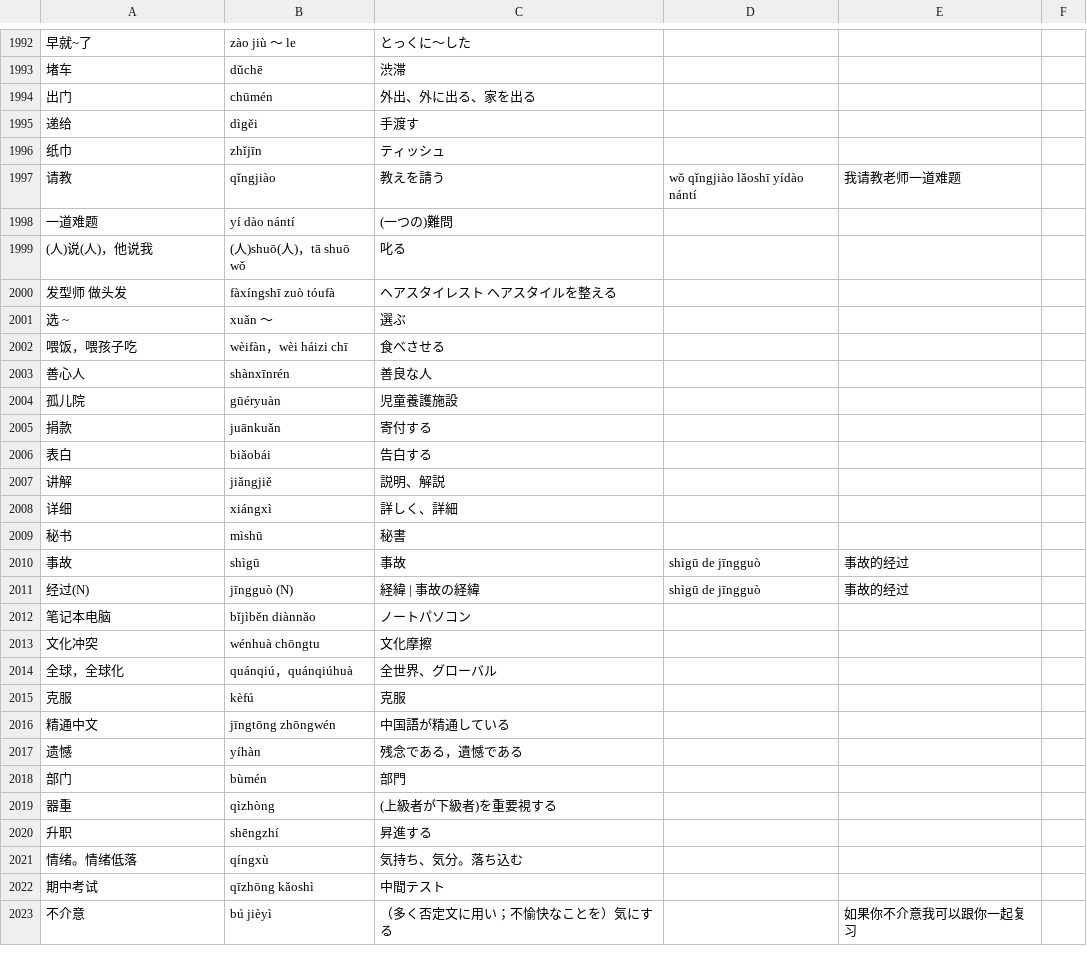
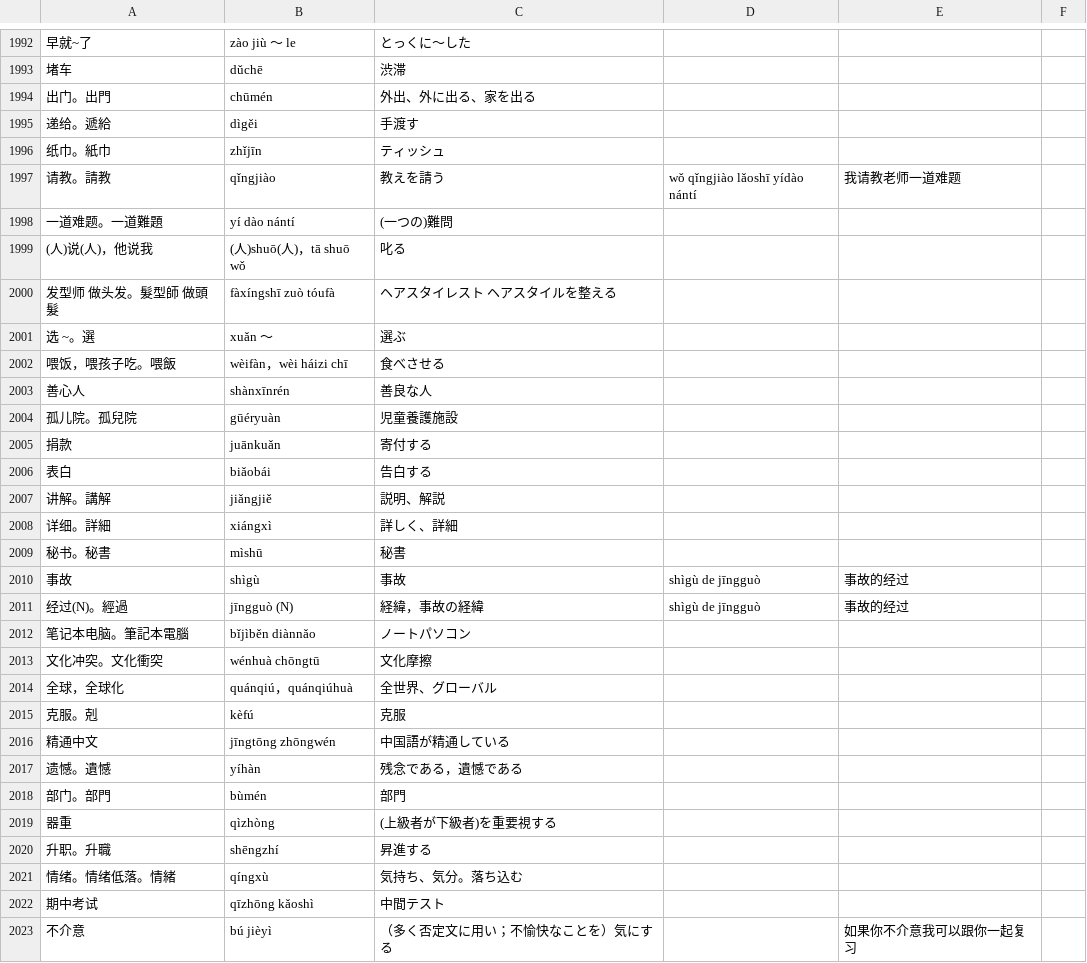
Before and after one commit to jdwebdev/NZH, a TSV file: tsv/NZH - 本気で学ぶ中国語.tsv, drawn as a sheet; only a part is shown, gaps mark what is left out; the diff covers the shown part only; the diff names each change by its address in the sheet, - before the commit and + after, or states it on an @@ line.

```diff
--- a/tsv/NZH - 本気で学ぶ中国語.tsv
+++ b/tsv/NZH - 本気で学ぶ中国語.tsv
-A1994: 出门
+A1994: 出门。出門
-A1995: 递给
+A1995: 递给。遞給
-A1996: 纸巾
+A1996: 纸巾。紙巾
-A1997: 请教
+A1997: 请教。請教
-A1998: 一道难题
+A1998: 一道难题。一道難題
-A2000: 发型师 做头发
+A2000: 发型师 做头发。髮型師 做頭髮
-A2001: 选 ~
+A2001: 选 ~。選
-A2002: 喂饭，喂孩子吃
+A2002: 喂饭，喂孩子吃。喂飯
-A2004: 孤儿院
+A2004: 孤儿院。孤兒院
-A2007: 讲解
+A2007: 讲解。講解
-A2008: 详细
+A2008: 详细。詳細
-A2009: 秘书
+A2009: 秘书。秘書
-B2010: shìgū
+B2010: shìgù
-D2010:D2011: shìgū de jīngguò
+D2010:D2011: shìgù de jīngguò
-A2011: 经过(N)
+A2011: 经过(N)。經過
-C2011: 経緯 | 事故の経緯
+C2011: 経緯，事故の経緯
-A2012: 笔记本电脑
+A2012: 笔记本电脑。筆記本電腦
-A2013: 文化冲突
+A2013: 文化冲突。文化衝突
-B2013: wénhuà chōngtu
+B2013: wénhuà chōngtū
-A2015: 克服
+A2015: 克服。剋
-A2017: 遗憾
+A2017: 遗憾。遺憾
-A2018: 部门
+A2018: 部门。部門
-A2020: 升职
+A2020: 升职。升職
-A2021: 情绪。情绪低落
+A2021: 情绪。情绪低落。情緒
```
Also changed, not shown: 34 edited cells elsewhere in this file, tsv/NZH - できる한국어.tsv, 1 other file.
